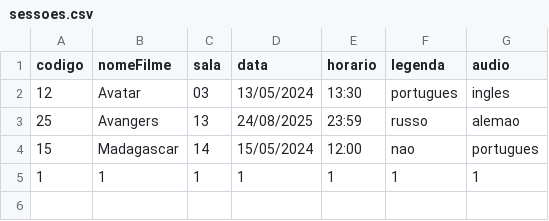
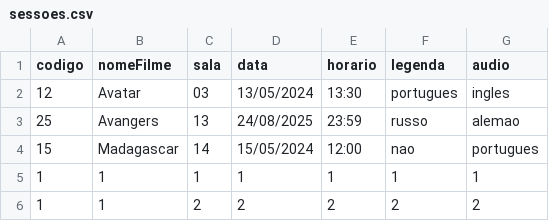
Before and after one commit to apartigor/Cinesign, a CSV file: bin/br/edu/up/resources/sessoes.csv, drawn as a sheet.

```diff
--- a/bin/br/edu/up/resources/sessoes.csv
+++ b/bin/br/edu/up/resources/sessoes.csv
@@ -5 +5,2 @@ codigo;nomeFilme;sala;data;horario;legenda;audio
 1;1;1;1;1;1;1
+1;1;2;2;2;2;2
```
Also changed, not shown: src/br/edu/up/resources/sessoes.csv, 5 other files.
